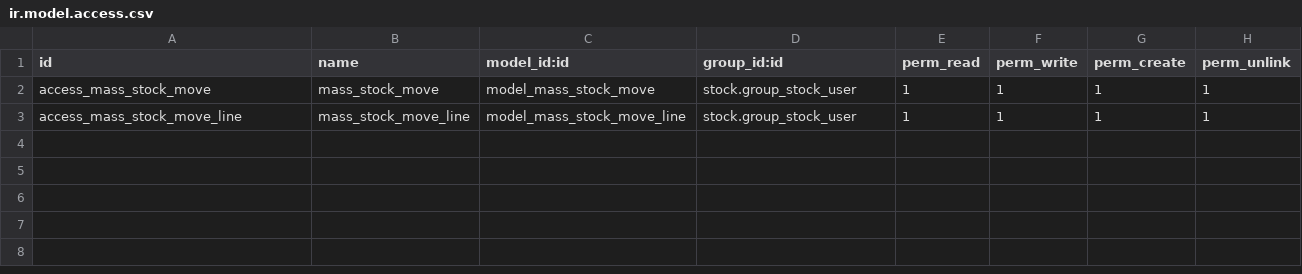
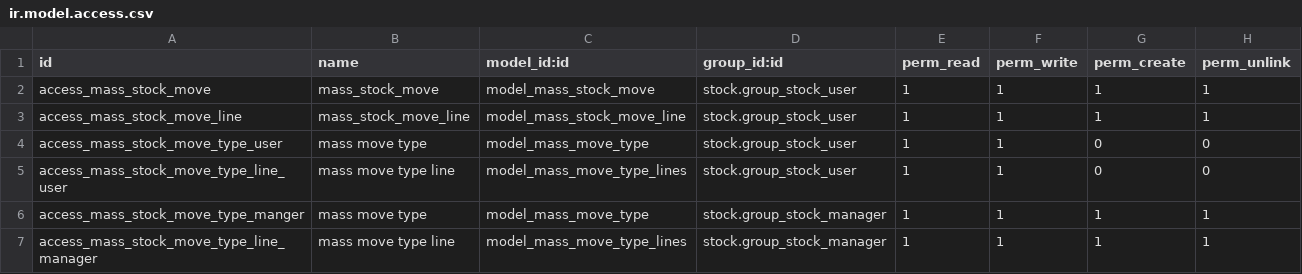
Before and after one commit to thinkopensolutions/tko-stock, a CSV file: tko_stock_move/security/ir.model.access.csv, drawn as a sheet; the diff names each change by its address in the sheet, - before the commit and + after, or states it on an @@ line.

Commit message:
add move_type field to auto fill locations

```diff
--- a/tko_stock_move/security/ir.model.access.csv
+++ b/tko_stock_move/security/ir.model.access.csv
+row 4: access_mass_stock_move_type_user | mass move type | model_mass_move_type | stock.group_stock_user | 1 | 1 | 0 | 0
+row 5: access_mass_stock_move_type_line_user | mass move type line | model_mass_move_type_lines | stock.group_stock_user | 1 | 1 | 0 | 0
+row 6: access_mass_stock_move_type_manger | mass move type | model_mass_move_type | stock.group_stock_manager | 1 | 1 | 1 | 1
+row 7: access_mass_stock_move_type_line_manager | mass move type line | model_mass_move_type_lines | stock.group_stock_manager | 1 | 1 | 1 | 1
```
Also changed, not shown: 4 other files.
